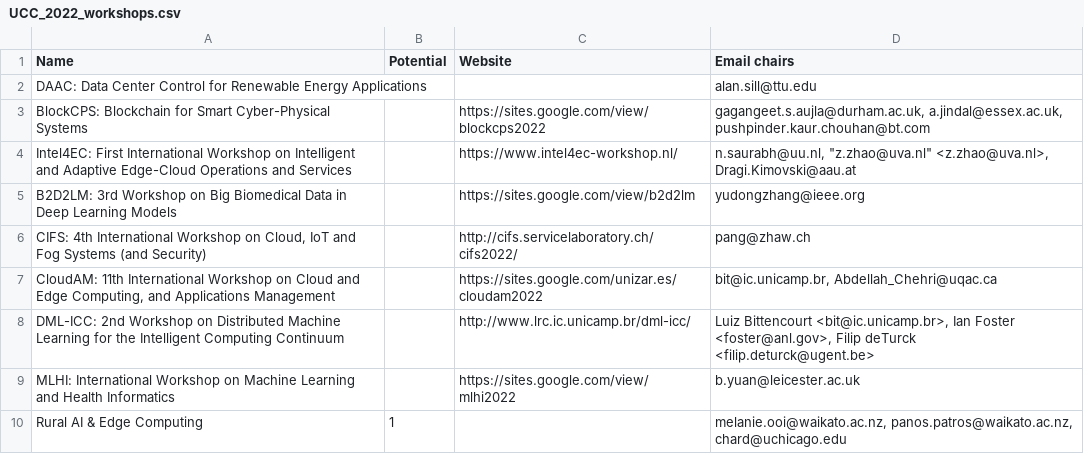
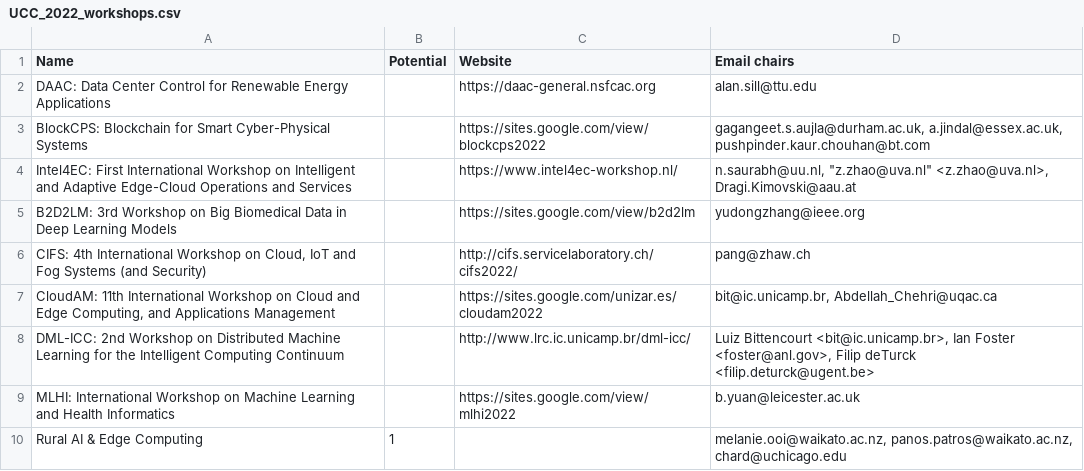
Before and after one commit to nsfcac/UCC2022, a CSV file: src/assets/UCC_2022_workshops.csv, drawn as a sheet.

```diff
--- a/src/assets/UCC_2022_workshops.csv
+++ b/src/assets/UCC_2022_workshops.csv
@@ -1,3 +1,3 @@
 Name,Potential,Website,Email chairs
-DAAC: Data Center Control for Renewable Energy Applications,,,alan.sill@ttu.edu
+DAAC: Data Center Control for Renewable Energy Applications,,https://daac-general.nsfcac.org,alan.sill@ttu.edu
 BlockCPS: Blockchain for Smart Cyber-Physical Systems,,https://sites.google.com/view/blockcps2022,"gagangeet.s.aujla@durham.ac.uk, a.jindal@essex.ac.uk, pushpinder.kaur.chouhan@bt.com"
```
Also changed, not shown: 6 other files.
